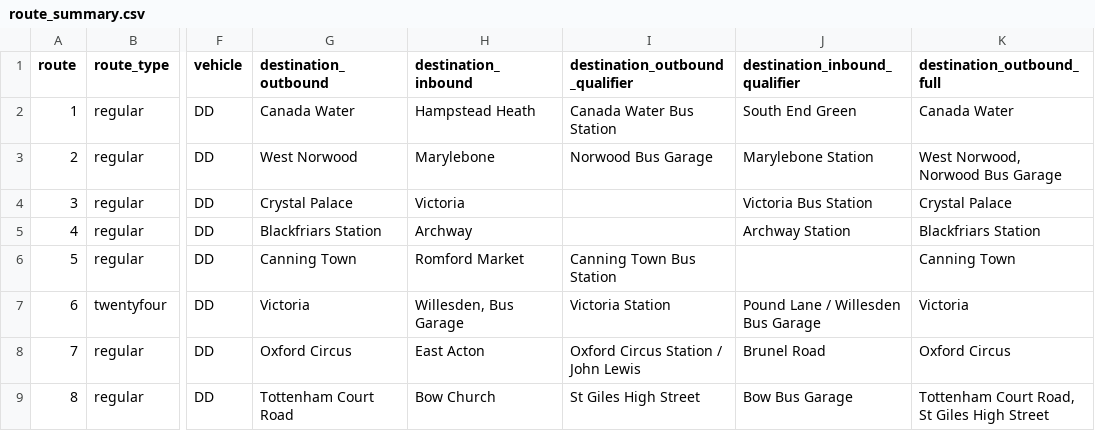
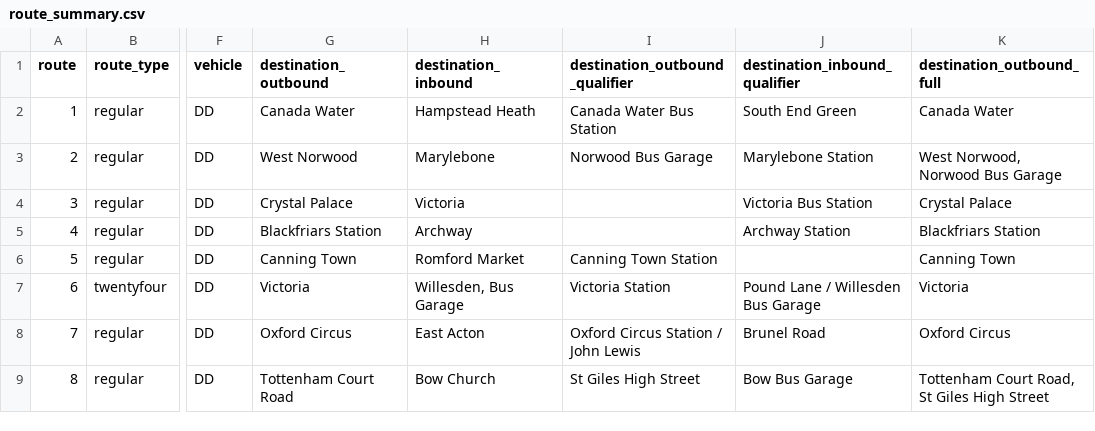
Before and after one commit to OmGaler/RouteMapster, a CSV file: data/processed/route_summary.csv, drawn as a sheet; only a part is shown, gaps mark what is left out; the diff names each change by its address in the sheet, - before the commit and + after, or states it on an @@ line.

Commit message:
Rebuild route summary after destination review

```diff
--- a/data/processed/route_summary.csv
+++ b/data/processed/route_summary.csv
-I6 (destination_outbound_qualifier): Canning Town Bus Station
+I6 (destination_outbound_qualifier): Canning Town Station
```
